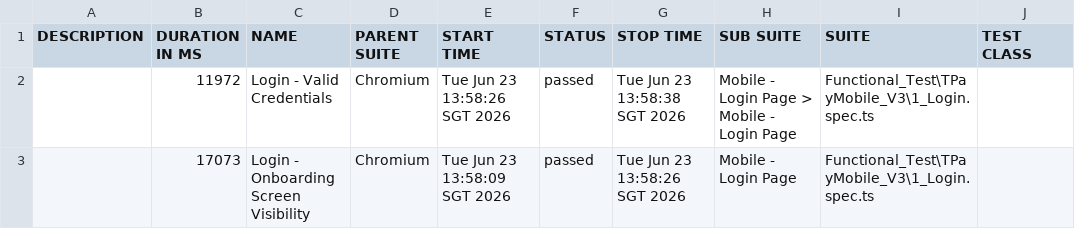
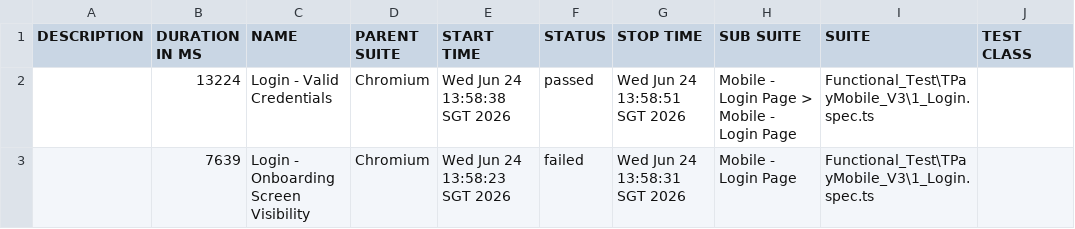
Before and after one commit to jmendozaqa24/TraxionPay-V3, a CSV file: data/suites.csv, drawn as a sheet; only a part is shown; the diff names each change by its address in the sheet, - before the commit and + after, or states it on an @@ line.

```diff
--- a/data/suites.csv
+++ b/data/suites.csv
-B2 (DURATION IN MS): 11972
+B2 (DURATION IN MS): 13224
-E2 (START TIME): Tue Jun 23 13:58:26 SGT 2026
+E2 (START TIME): Wed Jun 24 13:58:38 SGT 2026
-G2 (STOP TIME): Tue Jun 23 13:58:38 SGT 2026
+G2 (STOP TIME): Wed Jun 24 13:58:51 SGT 2026
-B3 (DURATION IN MS): 17073
+B3 (DURATION IN MS): 7639
-E3 (START TIME): Tue Jun 23 13:58:09 SGT 2026
+E3 (START TIME): Wed Jun 24 13:58:23 SGT 2026
-F3 (STATUS): passed
+F3 (STATUS): failed
-G3 (STOP TIME): Tue Jun 23 13:58:26 SGT 2026
+G3 (STOP TIME): Wed Jun 24 13:58:31 SGT 2026
```
Also changed, not shown: 38 other files.
